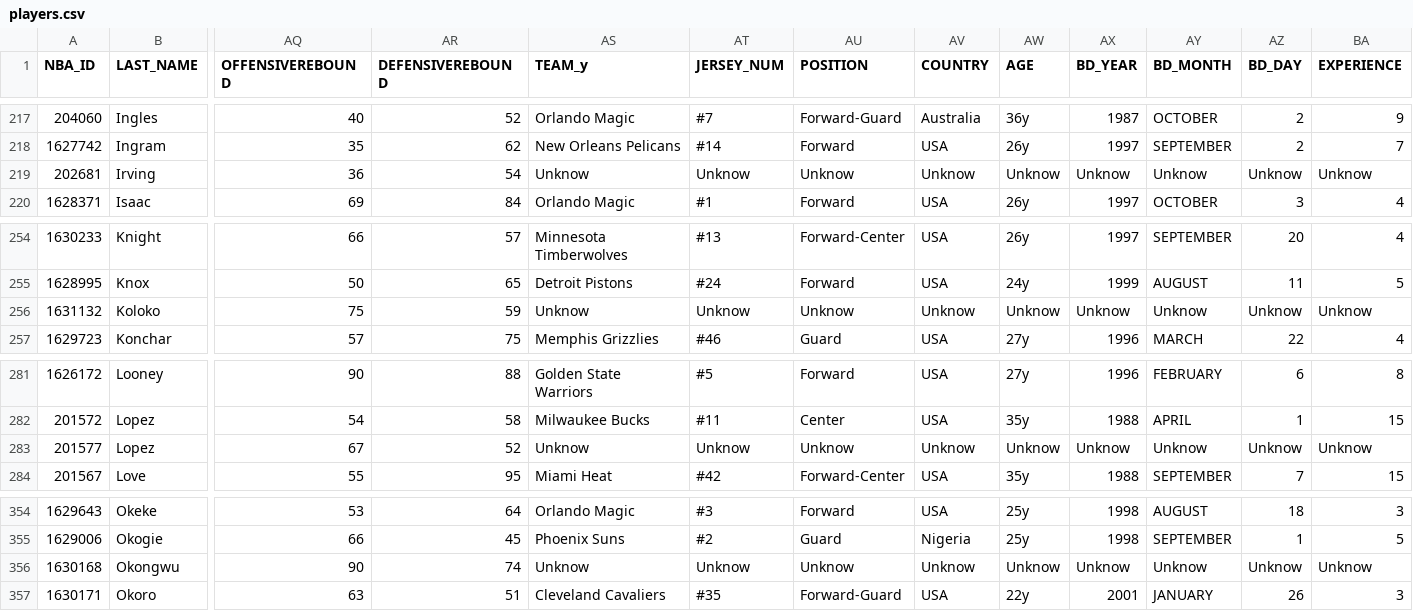
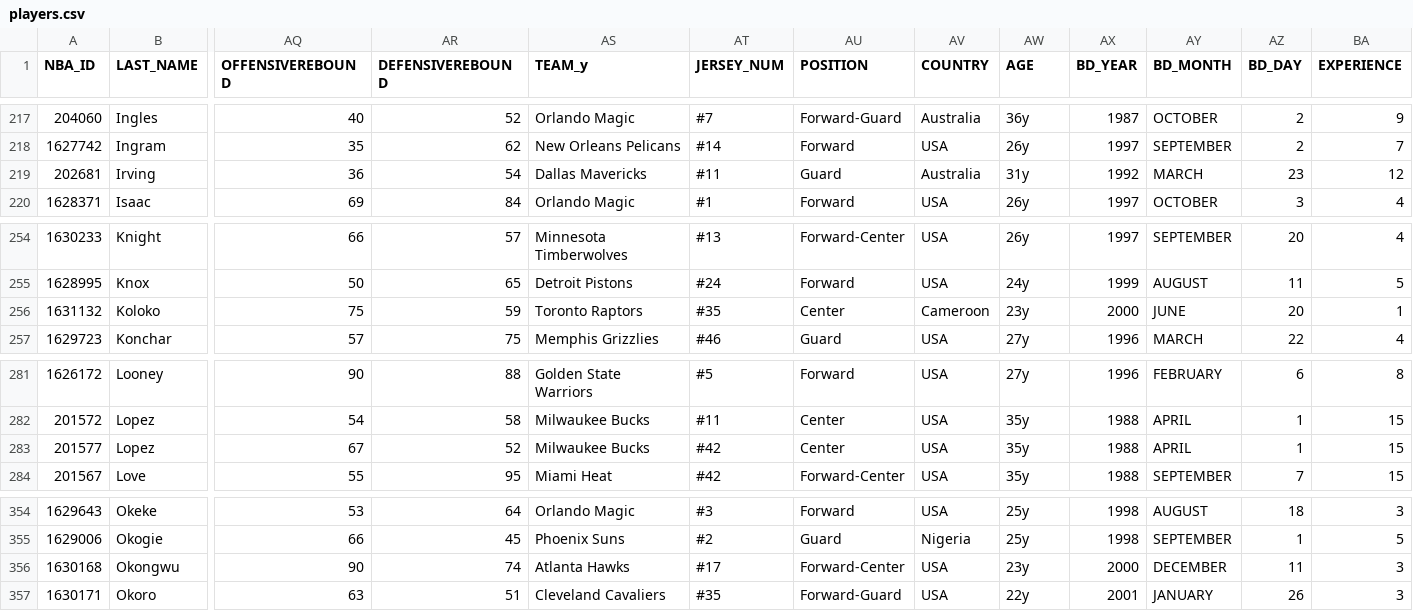
Before and after one commit to MatCarvalho21/NBA_ultimate_team.py, a CSV file: main/assets/database/players.csv, drawn as a sheet; only a part is shown, gaps mark what is left out; the diff covers the shown part only; the diff names each change by its address in the sheet, - before the commit and + after, or states it on an @@ line.

```diff
--- a/main/assets/database/players.csv
+++ b/main/assets/database/players.csv
-AS219 (TEAM_y): Unknow
+AS219 (TEAM_y): Dallas Mavericks
-AT219 (JERSEY_NUM): Unknow
+AT219 (JERSEY_NUM): #11
-AU219 (POSITION): Unknow
+AU219 (POSITION): Guard
-AV219 (COUNTRY): Unknow
+AV219 (COUNTRY): Australia
-AW219 (AGE): Unknow
+AW219 (AGE): 31y
-AX219 (BD_YEAR): Unknow
+AX219 (BD_YEAR): 1992
-AY219 (BD_MONTH): Unknow
+AY219 (BD_MONTH): MARCH
-AZ219 (BD_DAY): Unknow
+AZ219 (BD_DAY): 23
-BA219 (EXPERIENCE): Unknow
+BA219 (EXPERIENCE): 12
-AS256 (TEAM_y): Unknow
+AS256 (TEAM_y): Toronto Raptors
-AT256 (JERSEY_NUM): Unknow
+AT256 (JERSEY_NUM): #35
-AU256 (POSITION): Unknow
+AU256 (POSITION): Center
-AV256 (COUNTRY): Unknow
+AV256 (COUNTRY): Cameroon
-AW256 (AGE): Unknow
+AW256 (AGE): 23y
-AX256 (BD_YEAR): Unknow
+AX256 (BD_YEAR): 2000
-AY256 (BD_MONTH): Unknow
+AY256 (BD_MONTH): JUNE
-AZ256 (BD_DAY): Unknow
+AZ256 (BD_DAY): 20
-BA256 (EXPERIENCE): Unknow
+BA256 (EXPERIENCE): 1
-AS283 (TEAM_y): Unknow
+AS283 (TEAM_y): Milwaukee Bucks
-AT283 (JERSEY_NUM): Unknow
+AT283 (JERSEY_NUM): #42
-AU283 (POSITION): Unknow
+AU283 (POSITION): Center
-AV283 (COUNTRY): Unknow
+AV283 (COUNTRY): USA
-AW283 (AGE): Unknow
+AW283 (AGE): 35y
-AX283 (BD_YEAR): Unknow
+AX283 (BD_YEAR): 1988
-AY283 (BD_MONTH): Unknow
+AY283 (BD_MONTH): APRIL
-AZ283 (BD_DAY): Unknow
+AZ283 (BD_DAY): 1
-BA283 (EXPERIENCE): Unknow
+BA283 (EXPERIENCE): 15
-AS356 (TEAM_y): Unknow
+AS356 (TEAM_y): Atlanta Hawks
-AT356 (JERSEY_NUM): Unknow
+AT356 (JERSEY_NUM): #17
-AU356 (POSITION): Unknow
+AU356 (POSITION): Forward-Center
-AV356 (COUNTRY): Unknow
+AV356 (COUNTRY): USA
-AW356 (AGE): Unknow
+AW356 (AGE): 23y
-AX356 (BD_YEAR): Unknow
+AX356 (BD_YEAR): 2000
-AY356 (BD_MONTH): Unknow
+AY356 (BD_MONTH): DECEMBER
-AZ356 (BD_DAY): Unknow
+AZ356 (BD_DAY): 11
-BA356 (EXPERIENCE): Unknow
+BA356 (EXPERIENCE): 3
```
Also changed, not shown: 83 edited cells elsewhere in this file, 1 other file.
